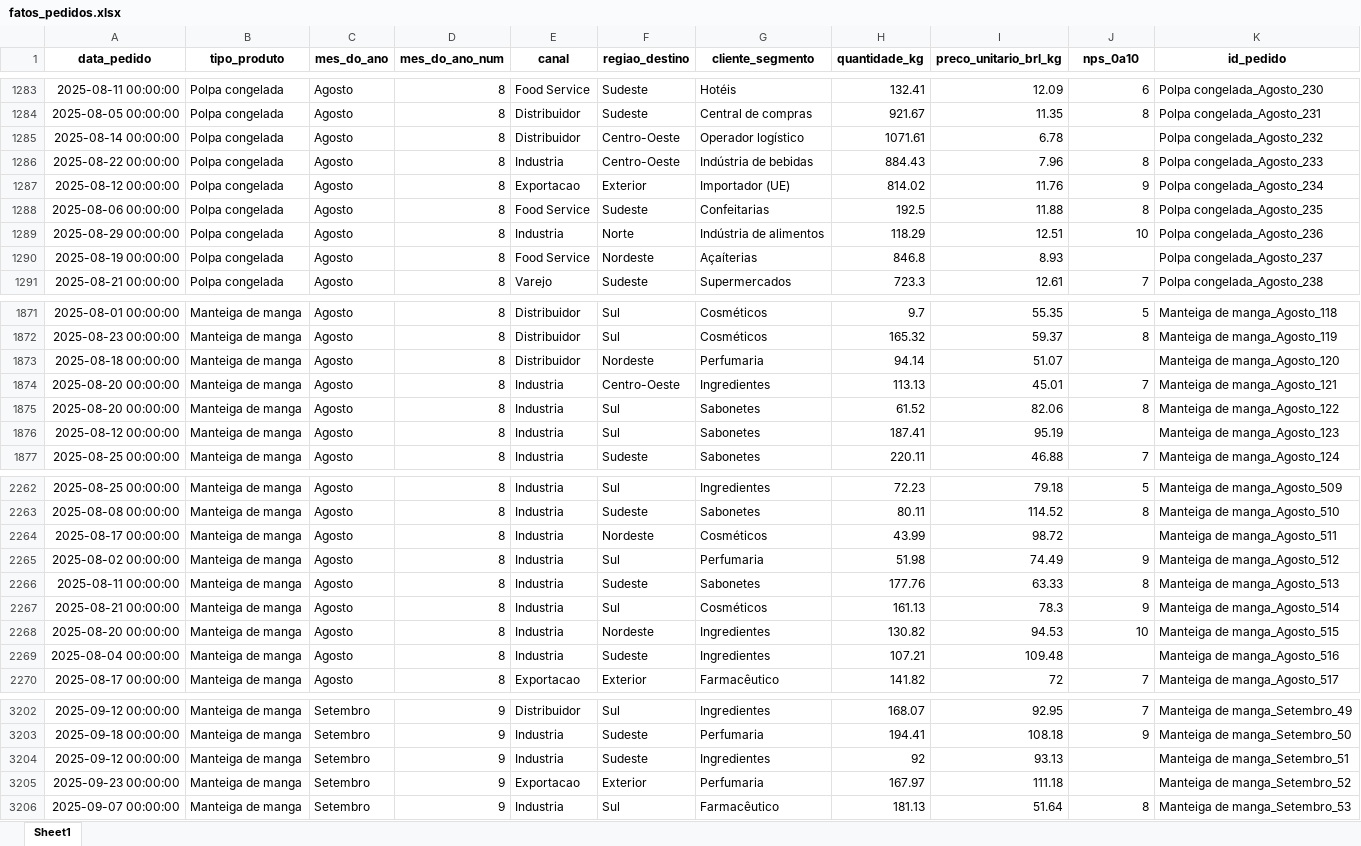
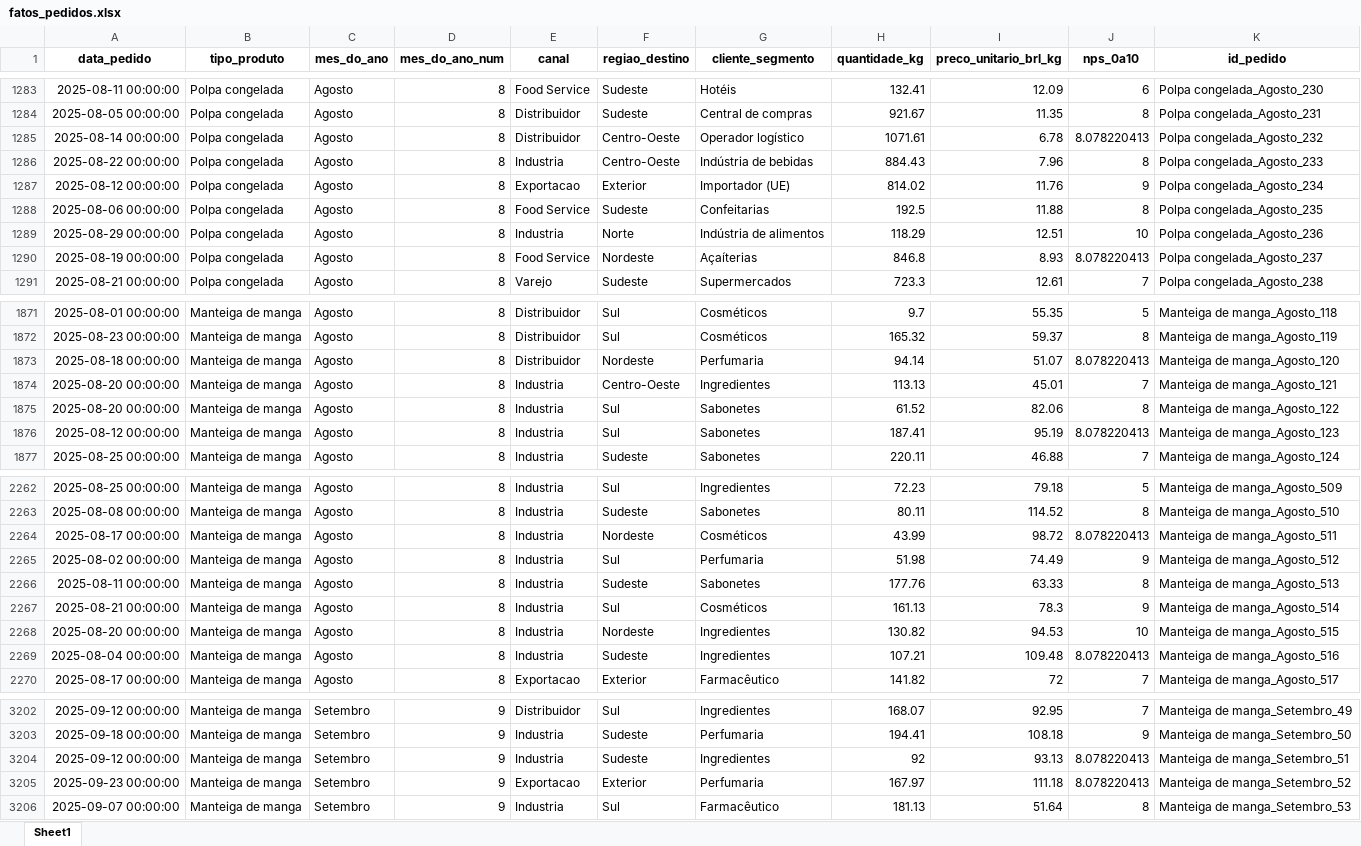
Before and after one commit to joaobaungartner/goncalves-repo-extra, an Excel workbook: base03/fatos_pedidos.xlsx, sheet Sheet1, drawn as a sheet; only a part is shown, gaps mark what is left out; values as stored, in another font and other column widths than the file's, no borders; the diff covers the shown part only; the diff names each change by its address in the sheet, - before the commit and + after, or states it on an @@ line.

```diff
--- a/base03/fatos_pedidos.xlsx (sheet Sheet1)
+++ b/base03/fatos_pedidos.xlsx (sheet Sheet1)
-J1285 (nps_0a10): (empty)
+J1285 (nps_0a10): 8.078220413
-J1290 (nps_0a10): (empty)
+J1290 (nps_0a10): 8.078220413
-J1873 (nps_0a10): (empty)
+J1873 (nps_0a10): 8.078220413
-J1876 (nps_0a10): (empty)
+J1876 (nps_0a10): 8.078220413
-J2264 (nps_0a10): (empty)
+J2264 (nps_0a10): 8.078220413
-J2269 (nps_0a10): (empty)
+J2269 (nps_0a10): 8.078220413
-J3204:J3205 (nps_0a10): (empty)
+J3204:J3205 (nps_0a10): 8.078220413
```
Also changed, not shown: 114 edited cells elsewhere in this sheet, base03/manteiga_metricas.xlsx, base03/polpa_metricas.xlsx, 4 other files.
